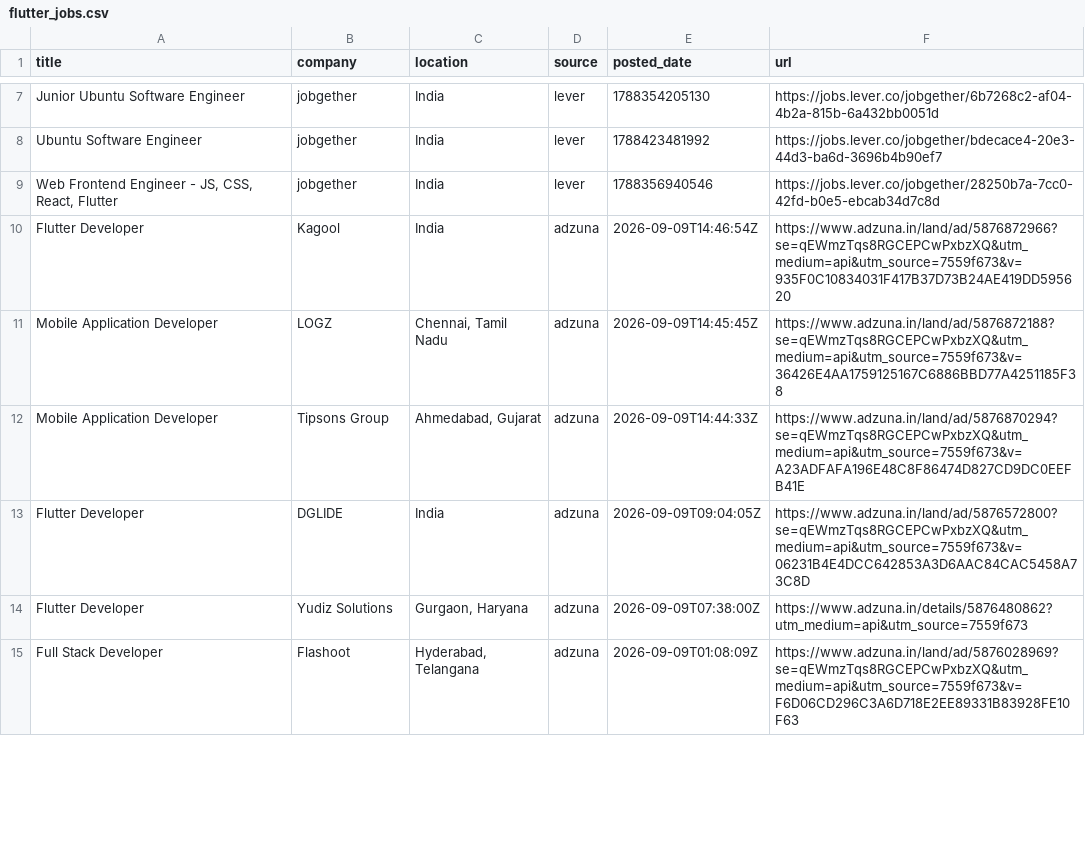
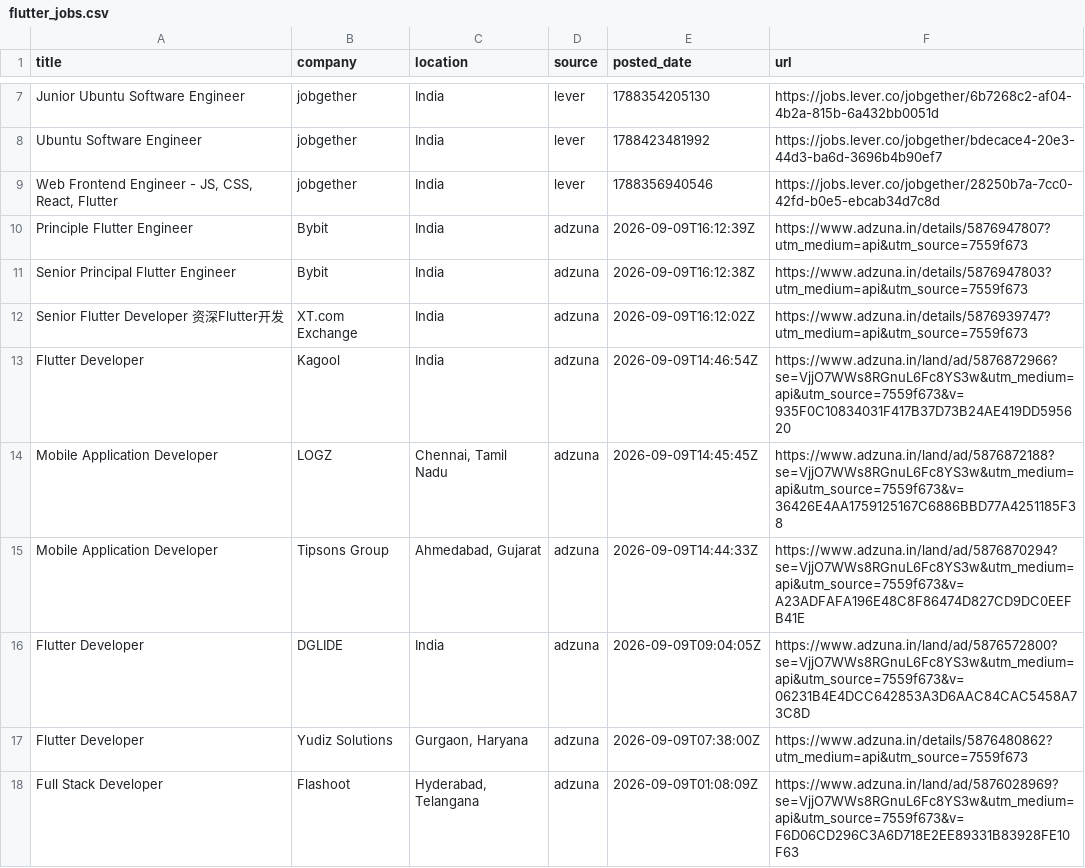
Before and after one commit to jatin-web/flutter-jobs-finder, a CSV file: output/flutter_jobs.csv, drawn as a sheet; only a part is shown, gaps mark what is left out; the diff covers the shown part only.

```diff
--- a/output/flutter_jobs.csv
+++ b/output/flutter_jobs.csv
@@ -9,7 +9,10 @@ Ubuntu Software Engineer,jobgether,India,lever,1788423481992,https://jobs.lever.
 "Web Frontend Engineer - JS, CSS, React, Flutter",jobgether,India,lever,1788356940546,https://jobs.lever.co/jobgether/28250b7a-7cc0-42fd-b0e5-ebcab34d7c8d
-Flutter Developer,Kagool,India,adzuna,2026-09-09T14:46:54Z,https://www.adzuna.in/land/ad/5876872966?se=qEWmzTqs8RGCEPCwPxbzXQ&utm_medium=api&utm_source=7559f673&v=935F0C10834031F417B37D73B24AE419DD595620
-Mobile Application Developer,LOGZ,"Chennai, Tamil Nadu",adzuna,2026-09-09T14:45:45Z,https://www.adzuna.in/land/ad/5876872188?se=qEWmzTqs8RGCEPCwPxbzXQ&utm_medium=api&utm_source=7559f673&v=36426E4AA1759125167C6886BBD77A4251185F38
-Mobile Application Developer,Tipsons Group,"Ahmedabad, Gujarat",adzuna,2026-09-09T14:44:33Z,https://www.adzuna.in/land/ad/5876870294?se=qEWmzTqs8RGCEPCwPxbzXQ&utm_medium=api&utm_source=7559f673&v=A23ADFAFA196E48C8F86474D827CD9DC0EEFB41E
-Flutter Developer,DGLIDE,India,adzuna,2026-09-09T09:04:05Z,https://www.adzuna.in/land/ad/5876572800?se=qEWmzTqs8RGCEPCwPxbzXQ&utm_medium=api&utm_source=7559f673&v=06231B4E4DCC642853A3D6AAC84CAC5458A73C8D
+Principle Flutter Engineer,Bybit,India,adzuna,2026-09-09T16:12:39Z,https://www.adzuna.in/details/5876947807?utm_medium=api&utm_source=7559f673
+Senior Principal Flutter Engineer,Bybit,India,adzuna,2026-09-09T16:12:38Z,https://www.adzuna.in/details/5876947803?utm_medium=api&utm_source=7559f673
+Senior Flutter Developer 资深Flutter开发,XT.com Exchange,India,adzuna,2026-09-09T16:12:02Z,https://www.adzuna.in/details/5876939747?utm_medium=api&utm_source=7559f673
+Flutter Developer,Kagool,India,adzuna,2026-09-09T14:46:54Z,https://www.adzuna.in/land/ad/5876872966?se=VjjO7WWs8RGnuL6Fc8YS3w&utm_medium=api&utm_source=7559f673&v=935F0C10834031F417B37D73B24AE419DD595620
+Mobile Application Developer,LOGZ,"Chennai, Tamil Nadu",adzuna,2026-09-09T14:45:45Z,https://www.adzuna.in/land/ad/5876872188?se=VjjO7WWs8RGnuL6Fc8YS3w&utm_medium=api&utm_source=7559f673&v=36426E4AA1759125167C6886BBD77A4251185F38
+Mobile Application Developer,Tipsons Group,"Ahmedabad, Gujarat",adzuna,2026-09-09T14:44:33Z,https://www.adzuna.in/land/ad/5876870294?se=VjjO7WWs8RGnuL6Fc8YS3w&utm_medium=api&utm_source=7559f673&v=A23ADFAFA196E48C8F86474D827CD9DC0EEFB41E
+Flutter Developer,DGLIDE,India,adzuna,2026-09-09T09:04:05Z,https://www.adzuna.in/land/ad/5876572800?se=VjjO7WWs8RGnuL6Fc8YS3w&utm_medium=api&utm_source=7559f673&v=06231B4E4DCC642853A3D6AAC84CAC5458A73C8D
 Flutter Developer,Yudiz Solutions,"Gurgaon, Haryana",adzuna,2026-09-09T07:38:00Z,https://www.adzuna.in/details/5876480862?utm_medium=api&utm_source=7559f673
-Full Stack Developer,Flashoot,"Hyderabad, Telangana",adzuna,2026-09-09T01:08:09Z,https://www.adzuna.in/land/ad/5876028969?se=qEWmzTqs8RGCEPCwPxbzXQ&utm_medium=api&utm_source=7559f673&v=F6D06CD296C3A6D718E2EE89331B83928FE10F63
+Full Stack Developer,Flashoot,"Hyderabad, Telangana",adzuna,2026-09-09T01:08:09Z,https://www.adzuna.in/land/ad/5876028969?se=VjjO7WWs8RGnuL6Fc8YS3w&utm_medium=api&utm_source=7559f673&v=F6D06CD296C3A6D718E2EE89331B83928FE10F63
```
Also changed, not shown: 2 removed rows and 15 edited cells elsewhere in this file, 5 other files.
